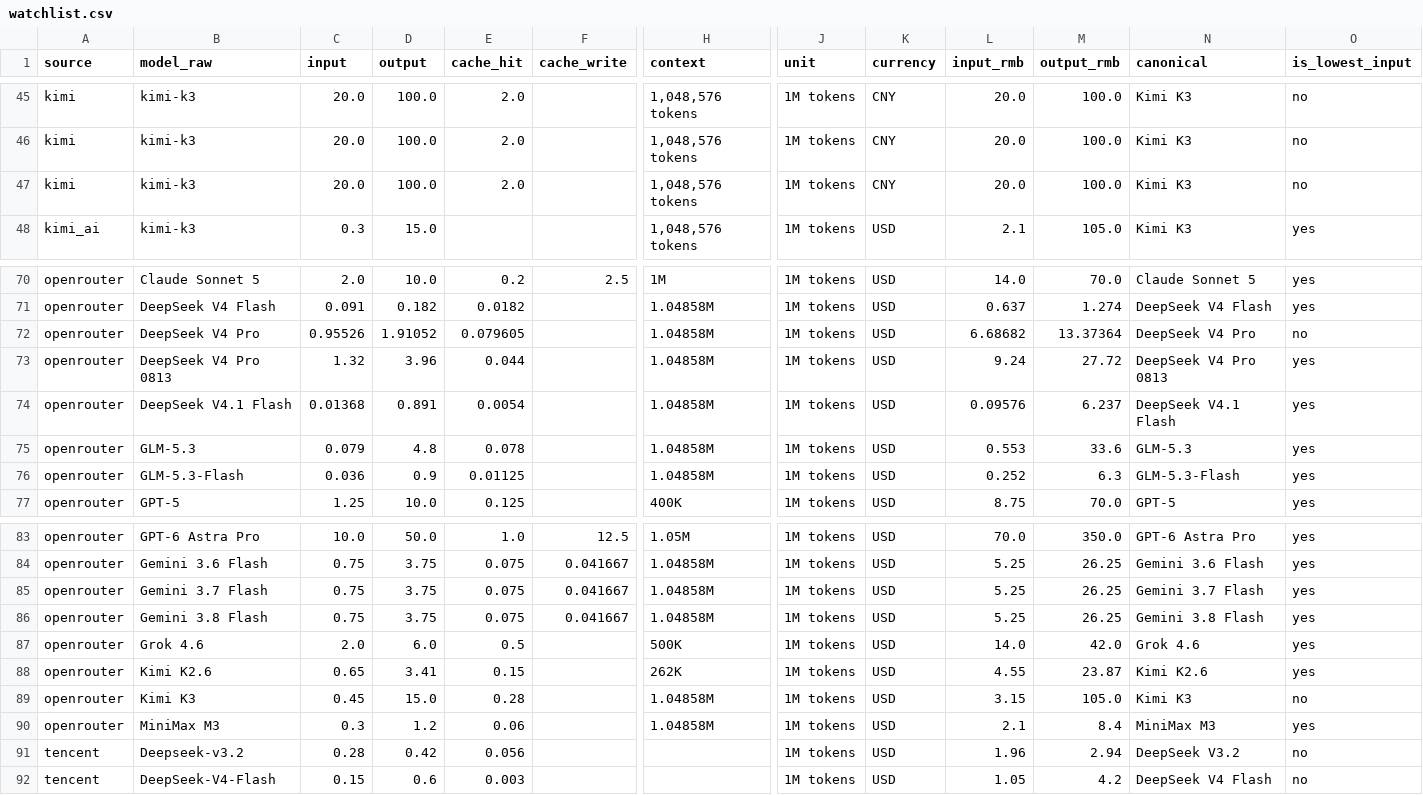
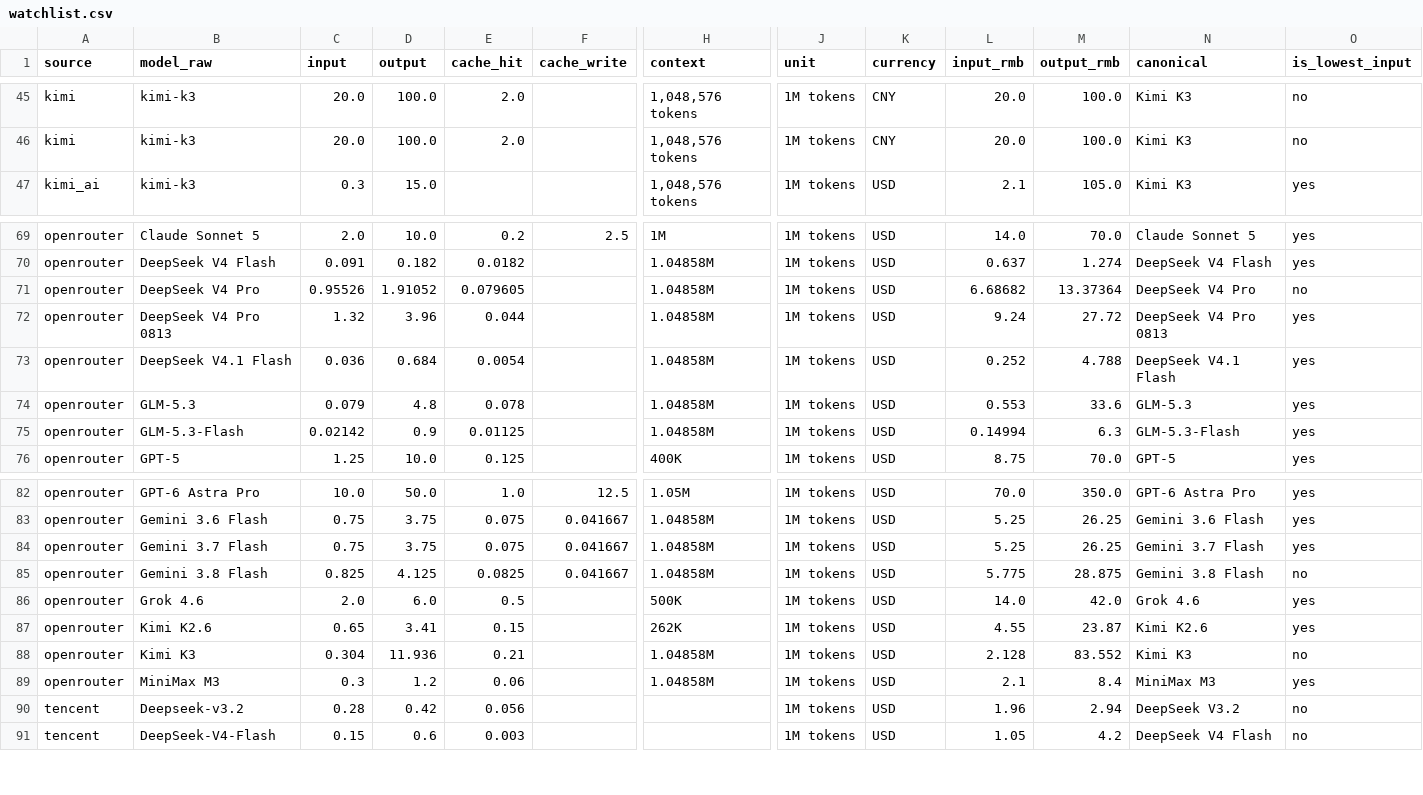
Before and after one commit to lzc0403/token-pricing-scraper, a CSV file: data/watchlist.csv, drawn as a sheet; only a part is shown, gaps mark what is left out; removed rows and columns are numbered as before the commit, all else as after; rows hold the shown columns only; the diff names each change by its address in the sheet, - before the commit and + after, or states it on an @@ line.

```diff
--- a/data/watchlist.csv
+++ b/data/watchlist.csv
-row 47: kimi | kimi-k3 | 20.0 | 100.0 | 2.0 |  | 1,048,576 tokens | 1M tokens | CNY | 20.0 | 100.0 | Kimi K3 | no
-C73 (input): 0.01368
+C73 (input): 0.036
-D73 (output): 0.891
+D73 (output): 0.684
-L73 (input_rmb): 0.09576
+L73 (input_rmb): 0.252
-M73 (output_rmb): 6.237
+M73 (output_rmb): 4.788
-C75 (input): 0.036
+C75 (input): 0.02142
-L75 (input_rmb): 0.252
+L75 (input_rmb): 0.14994
-C85 (input): 0.75
+C85 (input): 0.825
-D85 (output): 3.75
+D85 (output): 4.125
-E85 (cache_hit): 0.075
+E85 (cache_hit): 0.0825
-L85 (input_rmb): 5.25
+L85 (input_rmb): 5.775
-M85 (output_rmb): 26.25
+M85 (output_rmb): 28.875
-O85 (is_lowest_input): yes
+O85 (is_lowest_input): no
-C88 (input): 0.45
+C88 (input): 0.304
-D88 (output): 15.0
+D88 (output): 11.936
-E88 (cache_hit): 0.28
+E88 (cache_hit): 0.21
-L88 (input_rmb): 3.15
+L88 (input_rmb): 2.128
-M88 (output_rmb): 105.0
+M88 (output_rmb): 83.552
```
Also changed, not shown: data/prices.csv, 14 other files.
